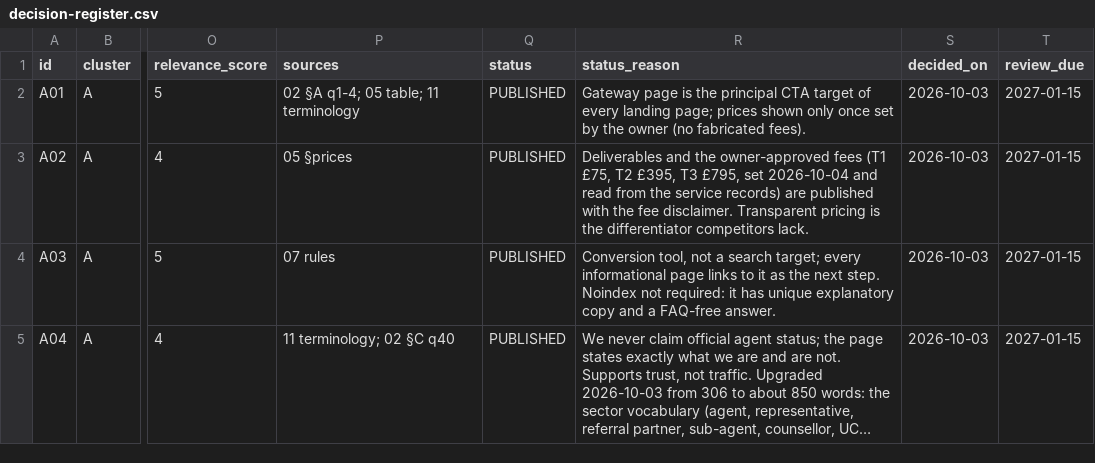
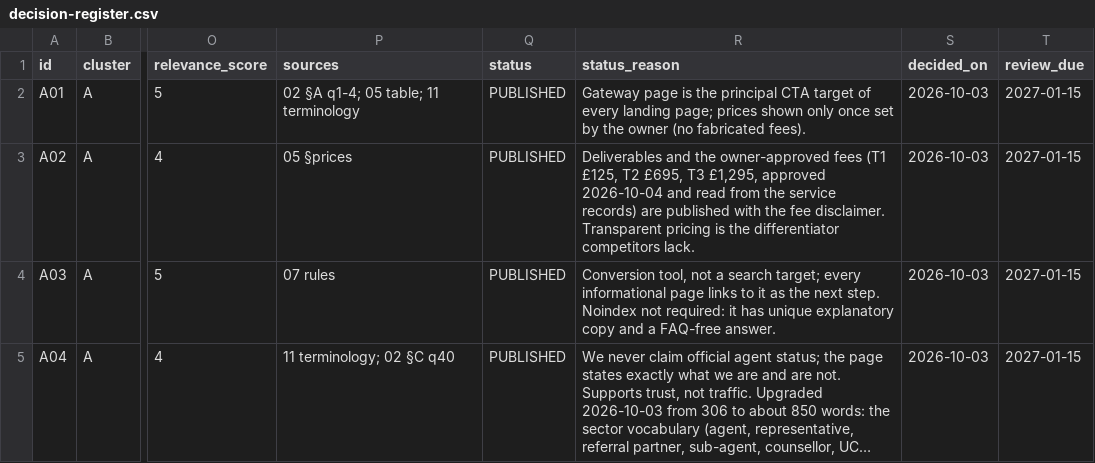
Before and after one commit to bigbossua/studymedicineuknigeria, a CSV file: data/seo/decision-register.csv, drawn as a sheet; only a part is shown, gaps mark what is left out; long unchanged cells end in …; the diff names each change by its address in the sheet, - before the commit and + after, or states it on an @@ line.

```diff
--- a/data/seo/decision-register.csv
+++ b/data/seo/decision-register.csv
-R3 (status_reason): …fees (T1 £75, T2 £395, T3 £795, set 2026-10-04 and…
+R3 (status_reason): …fees (T1 £125, T2 £695, T3 £1,295, approved 2026-10-04 and…
```
Also changed, not shown: 10 other files.
